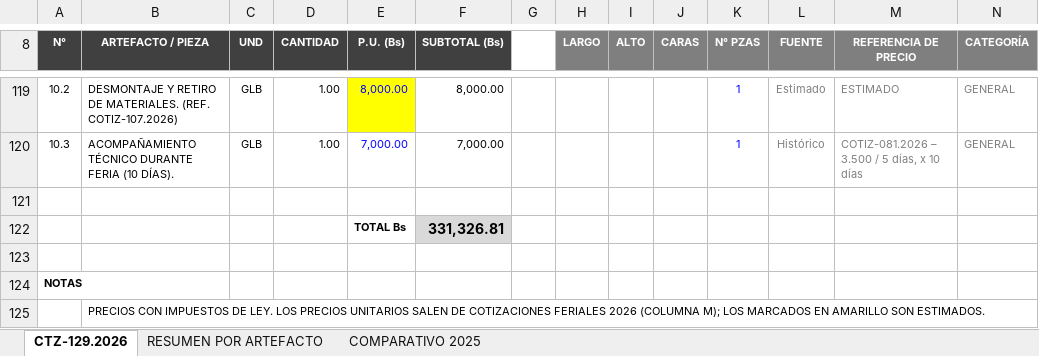
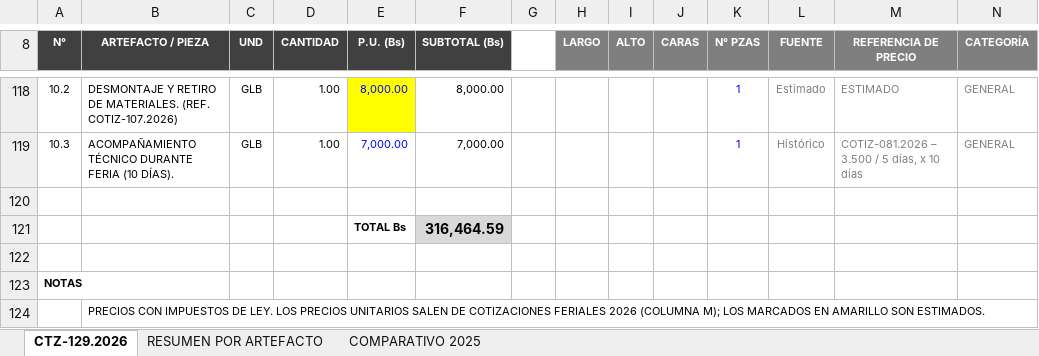
Before and after one commit to dreihausproyectos-hash/drei-haus-sheets-app, an Excel workbook: cotizaciones/CTZ-129.2026 Pabellon China Expocruz 2027 - DESPIECE.xlsx, sheet CTZ-129.2026, drawn as a sheet; only a part is shown, gaps mark what is left out; values as stored, in another font and other column widths than the file's, no borders; addresses are those after the commit; the diff covers the shown part only; the diff names each change by its address in the sheet, - before the commit and + after, or states it on an @@ line.

```diff
--- a/cotizaciones/CTZ-129.2026 Pabellon China Expocruz 2027 - DESPIECE.xlsx (sheet CTZ-129.2026)
+++ b/cotizaciones/CTZ-129.2026 Pabellon China Expocruz 2027 - DESPIECE.xlsx (sheet CTZ-129.2026)
-F121 (SUBTOTAL (Bs)): 331,326.81
+F121 (SUBTOTAL (Bs)): 316,464.59
```
Also changed, not shown: 1 removed row, 52 edited cells and row numbers in column A elsewhere in this sheet, sheet RESUMEN POR ARTEFACTO, sheet COMPARATIVO 2025, formulas that keep their value.
